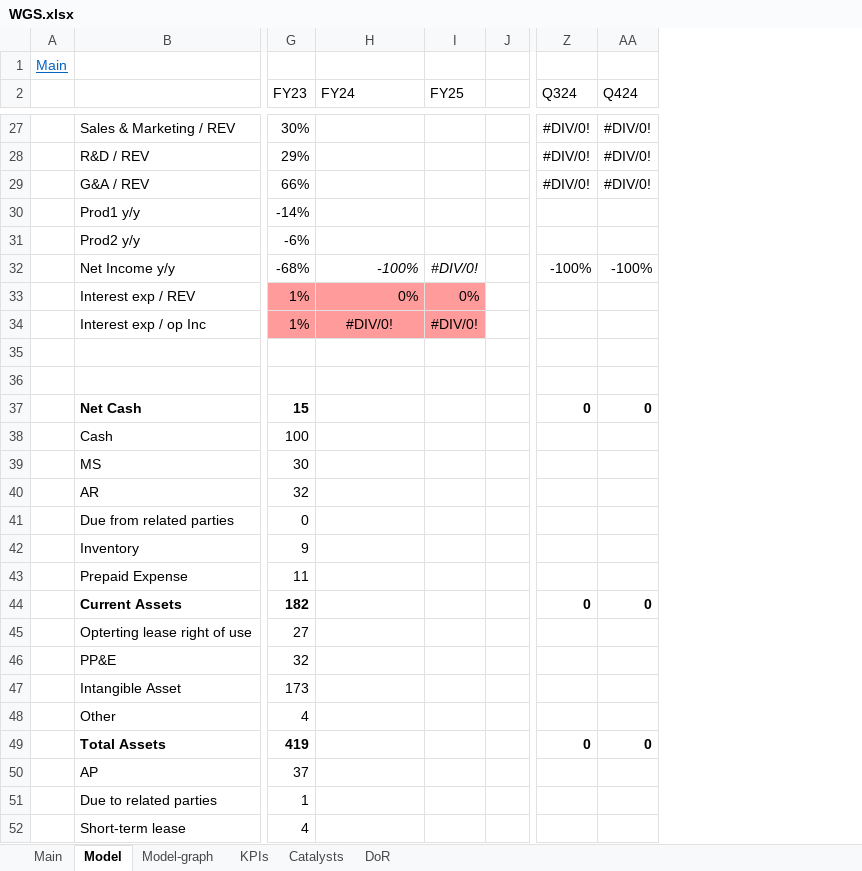
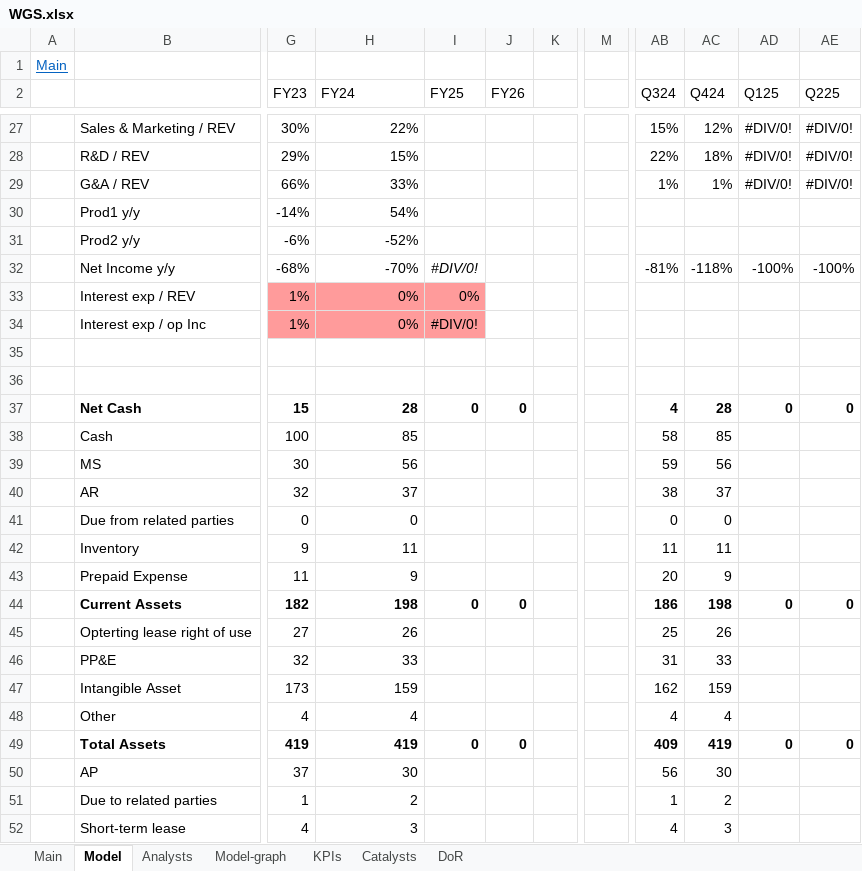
Before and after one commit to simonburghardt1/models, an Excel workbook: Healthcare/WGS.xlsx, sheet Model, drawn as a sheet; only a part is shown, gaps mark what is left out; values as stored, in another font and other column widths than the file's, no borders; conditional formats not drawn; addresses are those after the commit; the diff covers the shown part only; the diff names each change by its address in the sheet, - before the commit and + after, or states it on an @@ line.

```diff
--- a/Healthcare/WGS.xlsx (sheet Model)
+++ b/Healthcare/WGS.xlsx (sheet Model)
+sheet tab: Analysts
+column J (FY26), rows 37-49: 0 |  |  |  |  |  |  | 0 |  |  |  |  | 0
+column M, empty
+column AB (Q324), rows 27-52: 15% | 22% | 1% |  |  | -81% |  |  |  |  | 4 | 58 | 59 | 38 | 0 | 11 | 20 | 186 | 25 | 31 | 162 | 4 | 409 | 56 | 1 | 4
+column AC (Q424), rows 27-52: 12% | 18% | 1% |  |  | -118% |  |  |  |  | 28 | 85 | 56 | 37 | 0 | 11 | 9 | 198 | 26 | 33 | 159 | 4 | 419 | 30 | 2 | 3
-AD2: Q324
+AD2: Q125
-AE2: Q424
+AE2: Q225
-H27 (FY24): (empty)
+H27 (FY24): 22%
-H28 (FY24): (empty)
+H28 (FY24): 15%
-H29 (FY24): (empty)
+H29 (FY24): 33%
-H30 (FY24): (empty)
+H30 (FY24): 54%
-H31 (FY24): (empty)
+H31 (FY24): -52%
-H32 (FY24): -100%
+H32 (FY24): -70%
-H32 italic: on
+H32 italic: off
-H34 (FY24): #DIV/0!
+H34 (FY24): 0%
-H34 alignment: center
+H34 alignment: right
-H37 (FY24): (empty)
+H37 (FY24): 28
-I37 (FY25): (empty)
+I37 (FY25): 0
-H38 (FY24): (empty)
+H38 (FY24): 85
-H39 (FY24): (empty)
+H39 (FY24): 56
-H40 (FY24): (empty)
+H40 (FY24): 37
-H41 (FY24): (empty)
+H41 (FY24): 0
-H42 (FY24): (empty)
+H42 (FY24): 11
-H43 (FY24): (empty)
+H43 (FY24): 9
-H44 (FY24): (empty)
+H44 (FY24): 198
-I44 (FY25): (empty)
+I44 (FY25): 0
-H45 (FY24): (empty)
+H45 (FY24): 26
-H46 (FY24): (empty)
+H46 (FY24): 33
-H47 (FY24): (empty)
+H47 (FY24): 159
-H48 (FY24): (empty)
+H48 (FY24): 4
-H49 (FY24): (empty)
+H49 (FY24): 419
-I49 (FY25): (empty)
+I49 (FY25): 0
-H50 (FY24): (empty)
+H50 (FY24): 30
-H51 (FY24): (empty)
+H51 (FY24): 2
-H52 (FY24): (empty)
+H52 (FY24): 3
```
Also changed, not shown: 2 added rows, 2 removed rows, 32 edited cells and cell formats elsewhere in this sheet, sheet KPIs, sheet Main, formulas that keep their value, charts or pictures, x_Screenings/zacks_custom_screen_2025-02-11.xlsx, x_template.xlsx.
